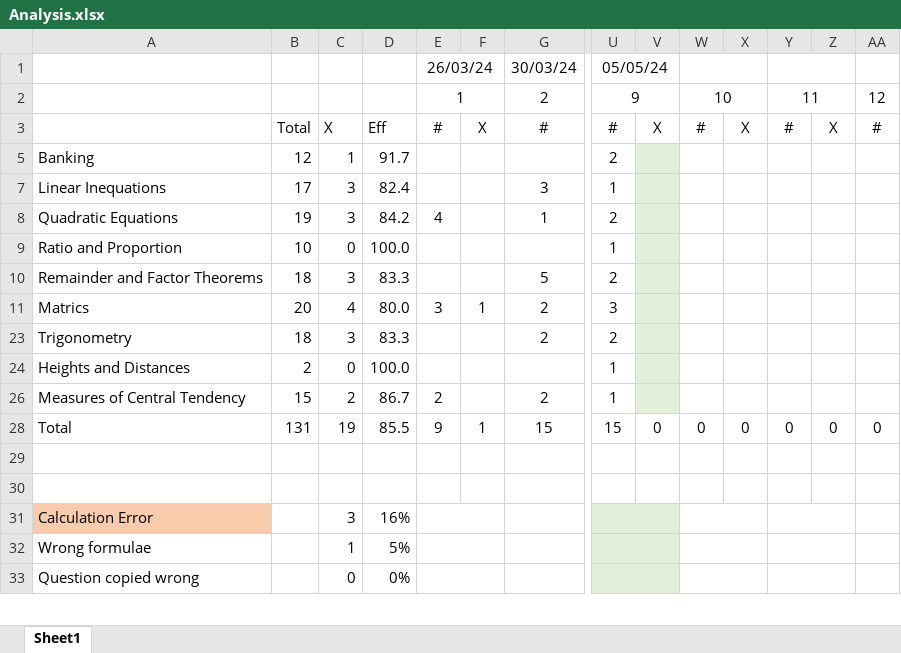
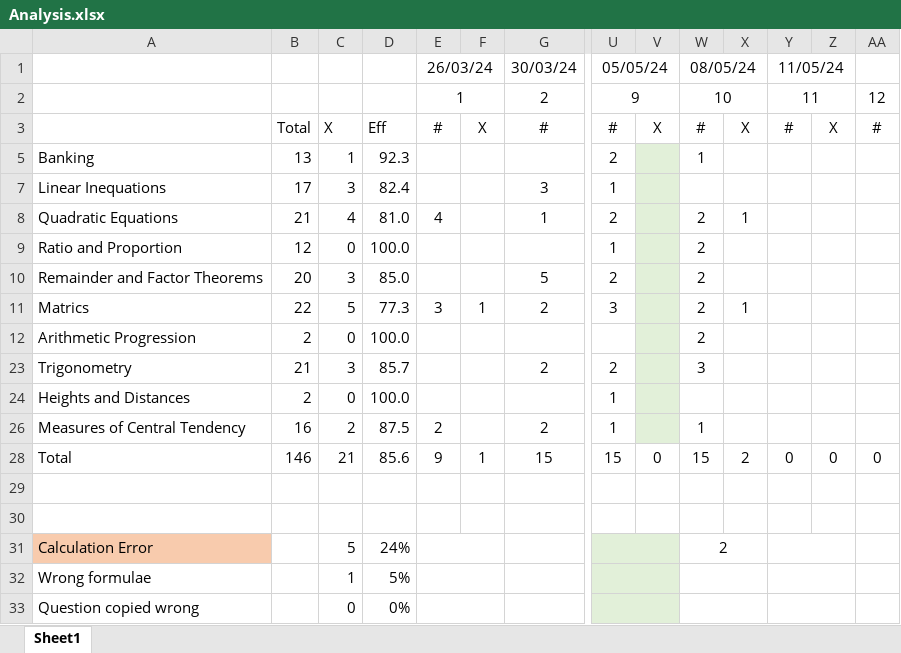
Before and after one commit to deb-sandeep/ICSE-X-MockTests, an Excel workbook: Mathematics/Analysis.xlsx, sheet Sheet1, drawn as a sheet; only a part is shown, gaps mark what is left out; values as stored, in another font and other column widths than the file's, no borders; charts and pictures and conditional formats not drawn; rows hold the shown columns only; the diff covers the shown part only; the diff names each change by its address in the sheet, - before the commit and + after, or states it on an @@ line.

```diff
--- a/Mathematics/Analysis.xlsx (sheet Sheet1)
+++ b/Mathematics/Analysis.xlsx (sheet Sheet1)
-W1: (empty)
+W1: 08/05/24
-Y1: (empty)
+Y1: 11/05/24
-B5: 12
+B5: 13
-D5: 91.7
+D5: 92.3
-W5: (empty)
+W5: 1
-B8: 19
+B8: 21
-C8: 3
+C8: 4
-D8: 84.2
+D8: 81.0
-W8:W11: (empty)
+W8:W11: 2
-X8: (empty)
+X8: 1
-B9: 10
+B9: 12
-B10: 18
+B10: 20
-D10: 83.3
+D10: 85.0
-B11: 20
+B11: 22
-C11: 4
+C11: 5
-D11: 80.0
+D11: 77.3
-X11: (empty)
+X11: 1
+row 12: Arithmetic Progression | 2 | 0 | 100.0 |  |  |  |  |  | 2
-B23: 18
+B23: 21
-D23: 83.3
+D23: 85.7
-W23: (empty)
+W23: 3
-B26: 15
+B26: 16
-D26: 86.7
+D26: 87.5
-W26: (empty)
+W26: 1
-B28: 131
+B28: 146
-C28: 19
+C28: 21
-D28: 85.5
+D28: 85.6
-W28: 0
+W28: 15
-X28: 0
+X28: 2
-C31: 3
+C31: 5
-D31: 16%
+D31: 24%
-W31: (empty)
+W31: 2
```
Also changed, not shown: 4 edited cells elsewhere in this sheet, hidden cells, charts or pictures, 10 other files.
